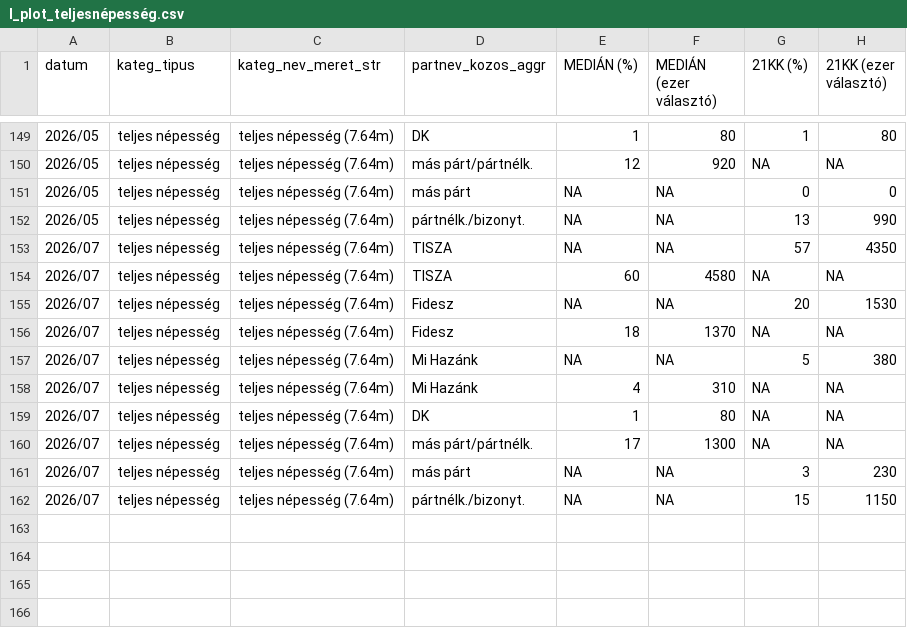
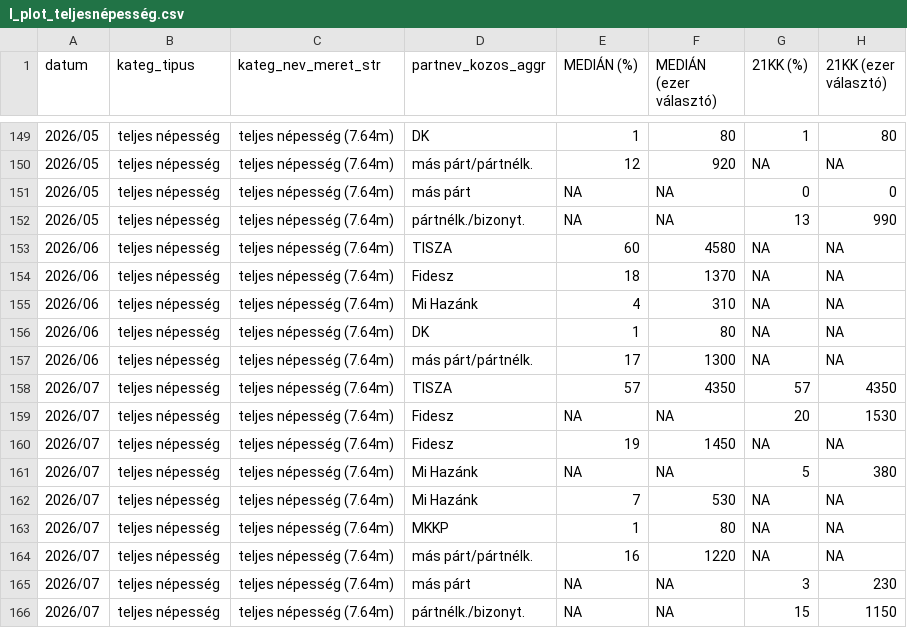
Before and after one commit to mbkoltai/mbkoltai.github.io, a CSV file: images/magyar_val_demogr/output/wide_format_bar_charts/l_plot_teljesnépesség.csv, drawn as a sheet; only a part is shown, gaps mark what is left out.

Commit message:
valaszt demogr update

```diff
--- a/images/magyar_val_demogr/output/wide_format_bar_charts/l_plot_teljesnépesség.csv
+++ b/images/magyar_val_demogr/output/wide_format_bar_charts/l_plot_teljesnépesség.csv
@@ -152,10 +152,14 @@ datum,kateg_tipus,kateg_nev_meret_str,partnev_kozos_aggr,MEDIÁN (%),MEDIÁN (ez
 2026/05,teljes népesség,teljes népesség (7.64m),pártnélk./bizonyt.,NA,NA,13,990
-2026/07,teljes népesség,teljes népesség (7.64m),TISZA,NA,NA,57,4350
-2026/07,teljes népesség,teljes népesség (7.64m),TISZA,60,4580,NA,NA
+2026/06,teljes népesség,teljes népesség (7.64m),TISZA,60,4580,NA,NA
+2026/06,teljes népesség,teljes népesség (7.64m),Fidesz,18,1370,NA,NA
+2026/06,teljes népesség,teljes népesség (7.64m),Mi Hazánk,4,310,NA,NA
+2026/06,teljes népesség,teljes népesség (7.64m),DK,1,80,NA,NA
+2026/06,teljes népesség,teljes népesség (7.64m),más párt/pártnélk.,17,1300,NA,NA
+2026/07,teljes népesség,teljes népesség (7.64m),TISZA,57,4350,57,4350
 2026/07,teljes népesség,teljes népesség (7.64m),Fidesz,NA,NA,20,1530
-2026/07,teljes népesség,teljes népesség (7.64m),Fidesz,18,1370,NA,NA
+2026/07,teljes népesség,teljes népesség (7.64m),Fidesz,19,1450,NA,NA
 2026/07,teljes népesség,teljes népesség (7.64m),Mi Hazánk,NA,NA,5,380
-2026/07,teljes népesség,teljes népesség (7.64m),Mi Hazánk,4,310,NA,NA
-2026/07,teljes népesség,teljes népesség (7.64m),DK,1,80,NA,NA
-2026/07,teljes népesség,teljes népesség (7.64m),más párt/pártnélk.,17,1300,NA,NA
+2026/07,teljes népesség,teljes népesség (7.64m),Mi Hazánk,7,530,NA,NA
+2026/07,teljes népesség,teljes népesség (7.64m),MKKP,1,80,NA,NA
+2026/07,teljes népesség,teljes népesség (7.64m),más párt/pártnélk.,16,1220,NA,NA
 2026/07,teljes népesség,teljes népesség (7.64m),más párt,NA,NA,3,230
```
Also changed, not shown: images/magyar_val_demogr/input_files/kozvkut_adatok/Median_teljes_nepesseg_osszes.csv, images/magyar_val_demogr/output/wide_format_trend_charts/l_plot_teljesnépesség.csv, 1 other file.
